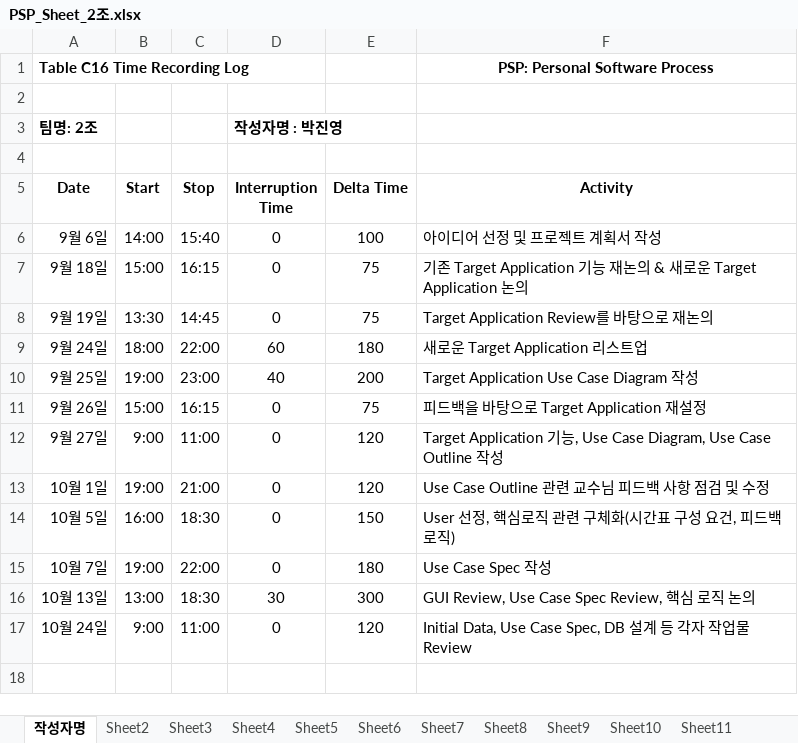
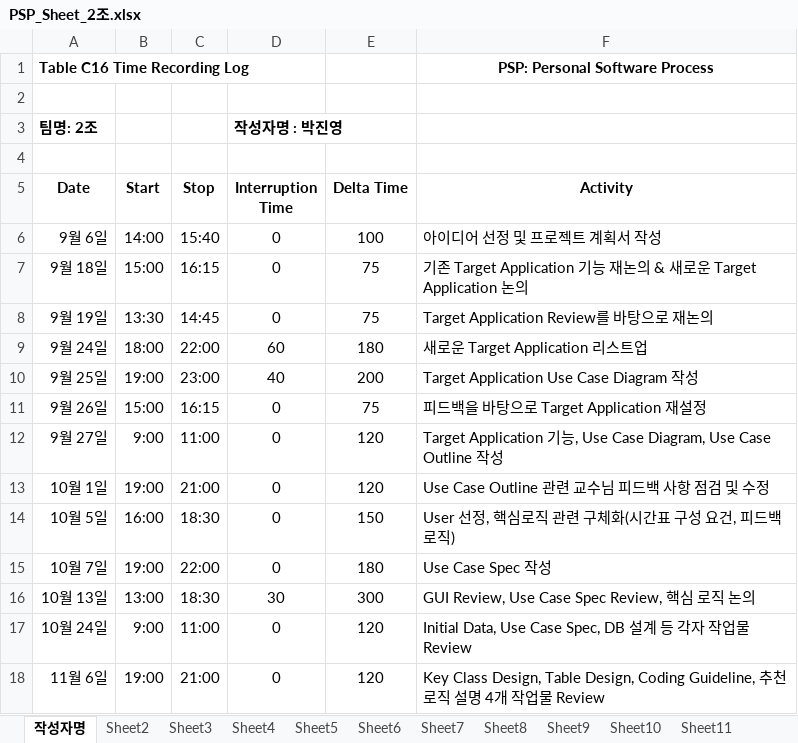
Before and after one commit to ed-jinyoung-park/SoftwareTeam2, an Excel workbook: PSP_Sheets/PSP_Sheet_2조.xlsx, sheet 작성자명, drawn as a sheet; values as stored, in another font and other column widths than the file's, no borders; the diff names each change by its address in the sheet, - before the commit and + after, or states it on an @@ line.

```diff
--- a/PSP_Sheets/PSP_Sheet_2조.xlsx (sheet 작성자명)
+++ b/PSP_Sheets/PSP_Sheet_2조.xlsx (sheet 작성자명)
+row 18: 11월 6일 | 19:00 | 21:00 | 0 | 120 | Key Class Design, Table Design, Coding Guideline, 추천로직 설명 4개 작업물 Review
```
Also changed, not shown: PSP_Sheets/PSP_Sheet_박진영.xlsx.
